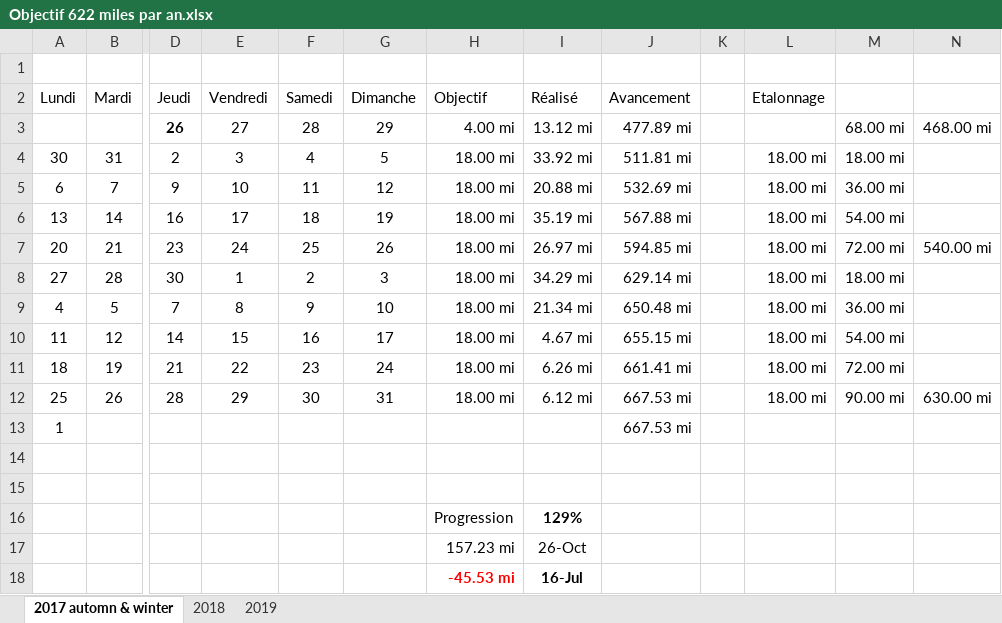
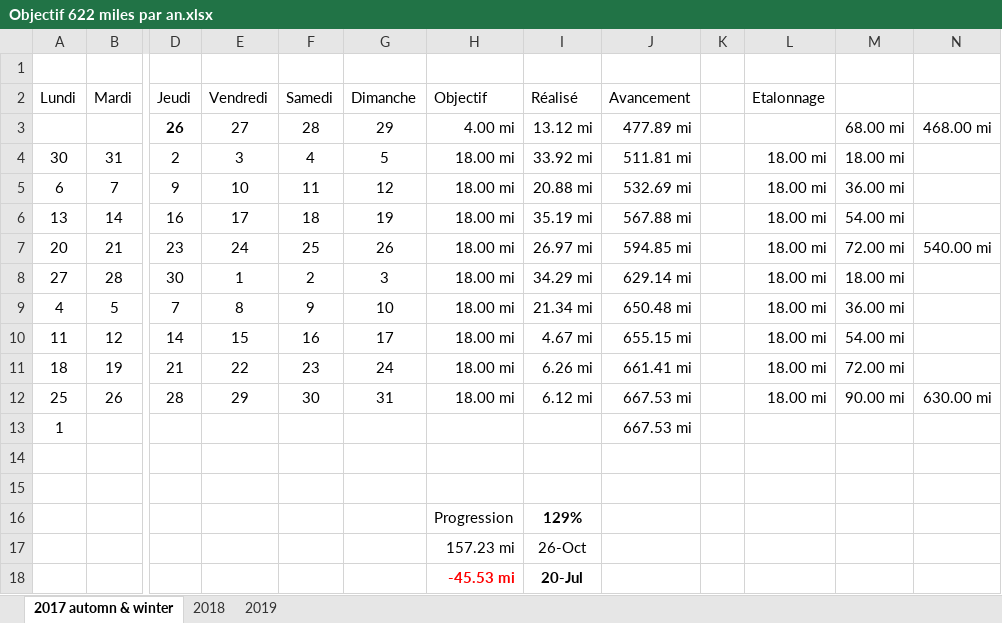
Before and after one commit to yakobibus/Essais, an Excel workbook: Src/622 miles/Objectif 622 miles par an.xlsx, sheet 2017 automn & winter, drawn as a sheet; only a part is shown, gaps mark what is left out; values as stored, in another font and other column widths than the file's, no borders; conditional formats and table styles not drawn; the diff names each change by its address in the sheet, - before the commit and + after, or states it on an @@ line.

```diff
--- a/Src/622 miles/Objectif 622 miles par an.xlsx (sheet 2017 automn & winter)
+++ b/Src/622 miles/Objectif 622 miles par an.xlsx (sheet 2017 automn & winter)
-I18 (Réalisé): 16-Jul
+I18 (Réalisé): 20-Jul
```
Also changed, not shown: sheet 2019.
